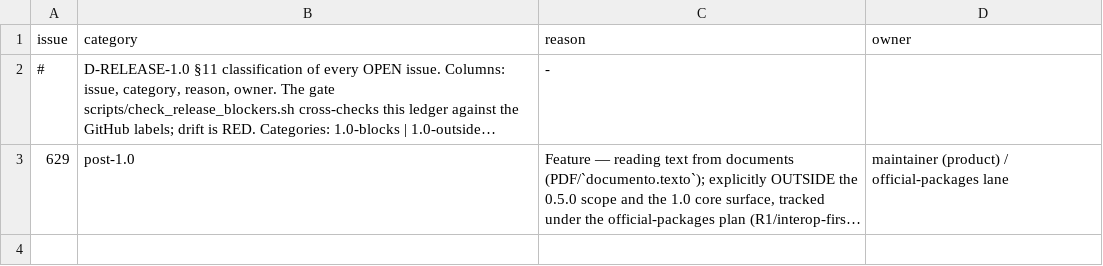
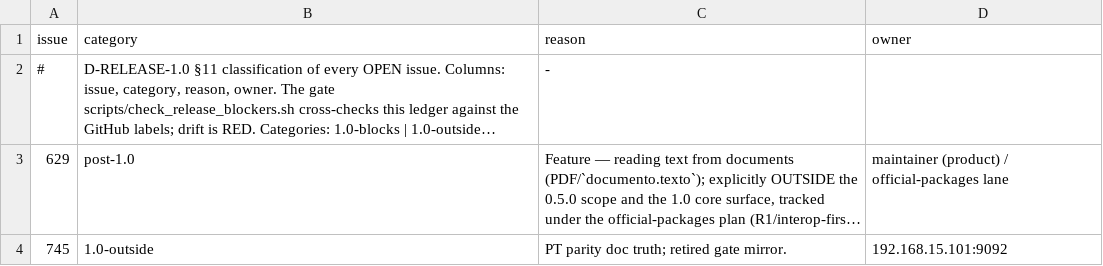
Before and after one commit to AlexandreMendess/Kof4j, a TSV file: scripts/release-blockers.tsv, drawn as a sheet; long unchanged cells end in …; the diff names each change by its address in the sheet, - before the commit and + after, or states it on an @@ line.

Commit message:
docs(parity): PT mirror retires 0.5.0 gate (#745)

```diff
--- a/scripts/release-blockers.tsv
+++ b/scripts/release-blockers.tsv
+row 4: 745 | 1.0-outside | PT parity doc truth; retired gate mirror. | 192.168.15.101:9092
```
Also changed, not shown: 4 other files.
